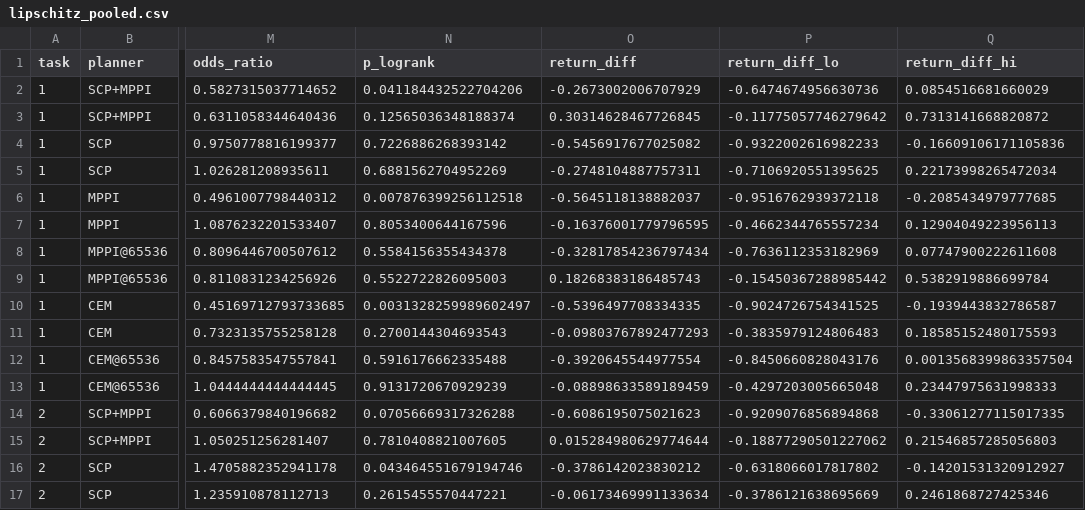
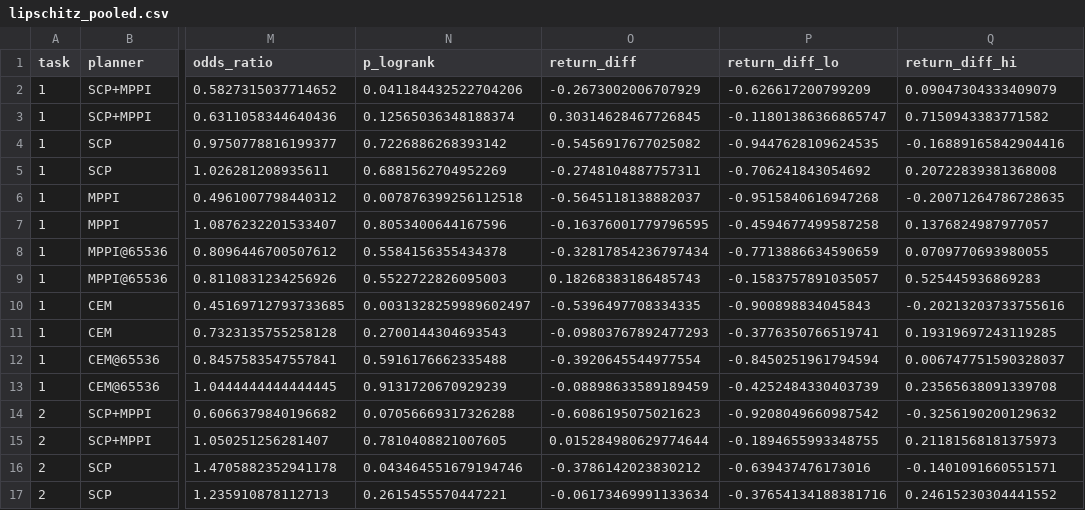
Before and after one commit to youngers2006/Safe_JEPA, a CSV file: src/save_data/experiments/analysis_results/lipschitz_pooled.csv, drawn as a sheet; only a part is shown, gaps mark what is left out; the diff covers the shown part only; the diff names each change by its address in the sheet, - before the commit and + after, or states it on an @@ line.

```diff
--- a/src/save_data/experiments/analysis_results/lipschitz_pooled.csv
+++ b/src/save_data/experiments/analysis_results/lipschitz_pooled.csv
-P2 (return_diff_lo): -0.6474674956630736
+P2 (return_diff_lo): -0.626617200799209
-Q2 (return_diff_hi): 0.0854516681660029
+Q2 (return_diff_hi): 0.09047304333409079
-P3 (return_diff_lo): -0.11775057746279642
+P3 (return_diff_lo): -0.11801386366865747
-Q3 (return_diff_hi): 0.7313141668820872
+Q3 (return_diff_hi): 0.7150943383771582
-P4 (return_diff_lo): -0.9322002616982233
+P4 (return_diff_lo): -0.9447628109624535
-Q4 (return_diff_hi): -0.16609106171105836
+Q4 (return_diff_hi): -0.16889165842904416
-P5 (return_diff_lo): -0.7106920551395625
+P5 (return_diff_lo): -0.706241843054692
-Q5 (return_diff_hi): 0.22173998265472034
+Q5 (return_diff_hi): 0.20722839381368008
-P6 (return_diff_lo): -0.9516762939372118
+P6 (return_diff_lo): -0.9515840616947268
-Q6 (return_diff_hi): -0.2085434979777685
+Q6 (return_diff_hi): -0.20071264786728635
-P7 (return_diff_lo): -0.4662344765557234
+P7 (return_diff_lo): -0.4594677499587258
-Q7 (return_diff_hi): 0.12904049223956113
+Q7 (return_diff_hi): 0.1376824987977057
-P8 (return_diff_lo): -0.7636112353182969
+P8 (return_diff_lo): -0.7713886634590659
-Q8 (return_diff_hi): 0.07747900222611608
+Q8 (return_diff_hi): 0.0709770693980055
-P9 (return_diff_lo): -0.15450367288985442
+P9 (return_diff_lo): -0.1583757891035057
-Q9 (return_diff_hi): 0.5382919886699784
+Q9 (return_diff_hi): 0.525445936869283
-P10 (return_diff_lo): -0.9024726754341525
+P10 (return_diff_lo): -0.900898834045843
-Q10 (return_diff_hi): -0.1939443832786587
+Q10 (return_diff_hi): -0.20213203733755616
-P11 (return_diff_lo): -0.3835979124806483
+P11 (return_diff_lo): -0.3776350766519741
-Q11 (return_diff_hi): 0.18585152480175593
+Q11 (return_diff_hi): 0.19319697243119285
-P12 (return_diff_lo): -0.8450660828043176
+P12 (return_diff_lo): -0.8450251961794594
-Q12 (return_diff_hi): 0.0013568399863357504
+Q12 (return_diff_hi): 0.006747751590328037
-P13 (return_diff_lo): -0.4297203005665048
+P13 (return_diff_lo): -0.4252484330403739
-Q13 (return_diff_hi): 0.23447975631998333
+Q13 (return_diff_hi): 0.23565638091339708
-P14 (return_diff_lo): -0.9209076856894868
+P14 (return_diff_lo): -0.9208049660987542
-Q14 (return_diff_hi): -0.33061277115017335
+Q14 (return_diff_hi): -0.3256190200129632
-P15 (return_diff_lo): -0.18877290501227062
+P15 (return_diff_lo): -0.1894655993348755
-Q15 (return_diff_hi): 0.21546857285056803
+Q15 (return_diff_hi): 0.21181568181375973
-P16 (return_diff_lo): -0.6318066017817802
+P16 (return_diff_lo): -0.639437476173016
-Q16 (return_diff_hi): -0.14201531320912927
+Q16 (return_diff_hi): -0.1401091660551571
-P17 (return_diff_lo): -0.3786121638695669
+P17 (return_diff_lo): -0.37654134188381716
-Q17 (return_diff_hi): 0.2461868727425346
+Q17 (return_diff_hi): 0.24615230304441552
```
Also changed, not shown: 16 edited cells elsewhere in this file, src/save_data/experiments/analysis_results/headline.csv, src/save_data/experiments/analysis_results/lipschitz_tests.csv, 20 other files.
